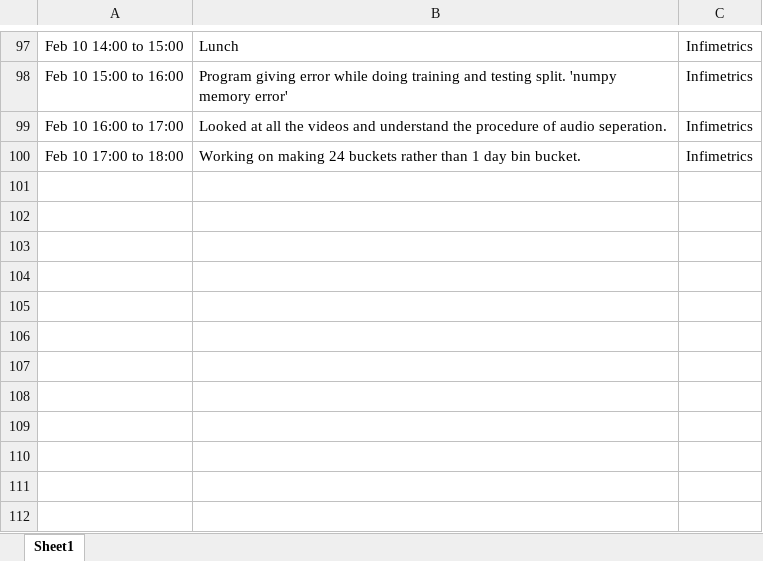
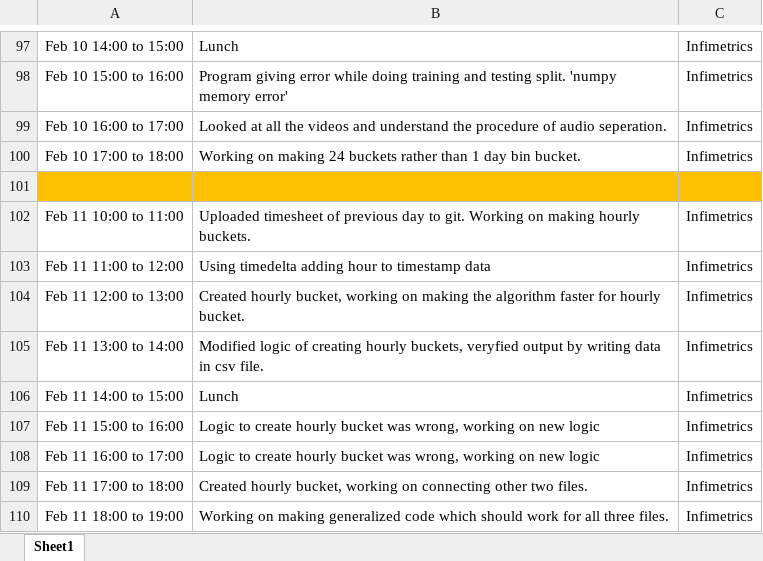
Before and after one commit to abhishekpadghane/Timesheet, an Excel workbook: Timesheet January 2020.xlsx, sheet Sheet1, drawn as a sheet; only a part is shown, gaps mark what is left out; values as stored, in another font and other column widths than the file's, no borders; the diff names each change by its address in the sheet, - before the commit and + after, or states it on an @@ line.

Commit message:
Added timesheet of date 11-02-2020

```diff
--- a/Timesheet January 2020.xlsx (sheet Sheet1)
+++ b/Timesheet January 2020.xlsx (sheet Sheet1)
+row 101: (empty)
+row 102: Feb 11 10:00 to 11:00 | Uploaded timesheet of previous day to git. Working on making hourly buckets. | Infimetrics
+row 103: Feb 11 11:00 to 12:00 | Using timedelta adding hour to timestamp data | Infimetrics
+row 104: Feb 11 12:00 to 13:00 | Created hourly bucket, working on making the algorithm faster for hourly bucket. | Infimetrics
+row 105: Feb 11 13:00 to 14:00 | Modified logic of creating hourly buckets, veryfied output by writing data in csv file. | Infimetrics
+row 106: Feb 11 14:00 to 15:00 | Lunch | Infimetrics
+row 107: Feb 11 15:00 to 16:00 | Logic to create hourly bucket was wrong, working on new logic | Infimetrics
+row 108: Feb 11 16:00 to 17:00 | Logic to create hourly bucket was wrong, working on new logic | Infimetrics
+row 109: Feb 11 17:00 to 18:00 | Created hourly bucket, working on connecting other two files. | Infimetrics
+row 110: Feb 11 18:00 to 19:00 | Working on making generalized code which should work for all three files. | Infimetrics
```
